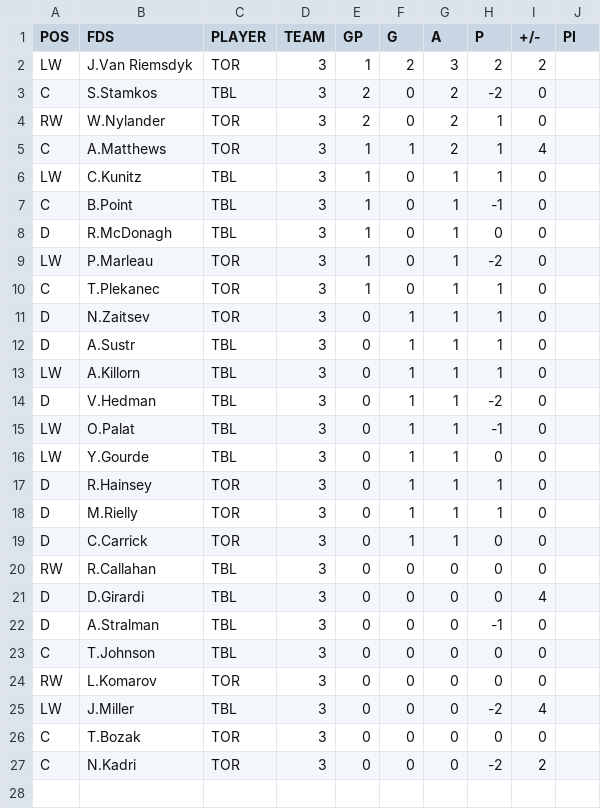
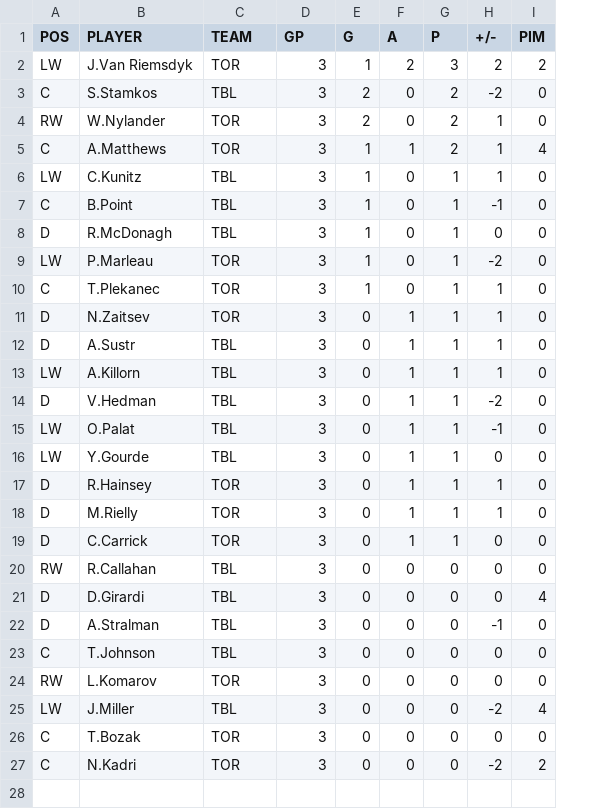
Before and after one commit to backmanification/birdroadscup, a CSV file: 2018/static/games/DF/G3/playerstats.csv, drawn as a sheet; only a part is shown; removed rows and columns are numbered as before the commit, all else as after; the diff covers the shown part only; the diff names each change by its address in the sheet, - before the commit and + after, or states it on an @@ line.

```diff
--- a/2018/static/games/DF/G3/playerstats.csv
+++ b/2018/static/games/DF/G3/playerstats.csv
-column E (GP), rows 2-27: 1 | 2 | 2 | 1 | 1 | 1 | 1 | 1 | 1 | 0 | 0 | 0 | 0 | 0 | 0 | 0 | 0 | 0 | 0 | 0 | 0 | 0 | 0 | 0 | 0 | 0
+column H (+/-), rows 2-27: 2 | -2 | 1 | 1 | 1 | -1 | 0 | -2 | 1 | 1 | 1 | 1 | -2 | -1 | 0 | 1 | 1 | 0 | 0 | 0 | -1 | 0 | 0 | -2 | 0 | -2
-column J (PI), empty
-B1: FDS
+B1: PLAYER
-C1: PLAYER
+C1: TEAM
-D1: TEAM
+D1: GP
-I1: +/-
+I1: PIM
-E2 (G): 2
+E2 (G): 1
-F2 (A): 3
+F2 (A): 2
-G2 (P): 2
+G2 (P): 3
-E3:E4 (G): 0
+E3:E4 (G): 2
-F3:F4 (A): 2
+F3:F4 (A): 0
-G3 (P): -2
+G3 (P): 2
-G4:G5 (P): 1
+G4:G5 (P): 2
-F5 (A): 2
+F5 (A): 1
-E6:E10 (G): 0
+E6:E10 (G): 1
-F6:F10 (A): 1
+F6:F10 (A): 0
-G7 (P): -1
+G7 (P): 1
-G8 (P): 0
+G8 (P): 1
-G9 (P): -2
+G9 (P): 1
-E11:E19 (G): 1
+E11:E19 (G): 0
-G14 (P): -2
+G14 (P): 1
-G15 (P): -1
+G15 (P): 1
-G16 (P): 0
+G16 (P): 1
-G19 (P): 0
+G19 (P): 1
-G22 (P): -1
+G22 (P): 0
-G25 (P): -2
+G25 (P): 0
-G27 (P): -2
+G27 (P): 0
```
Also changed, not shown: 5 edited cells elsewhere in this file, 4 other files.
